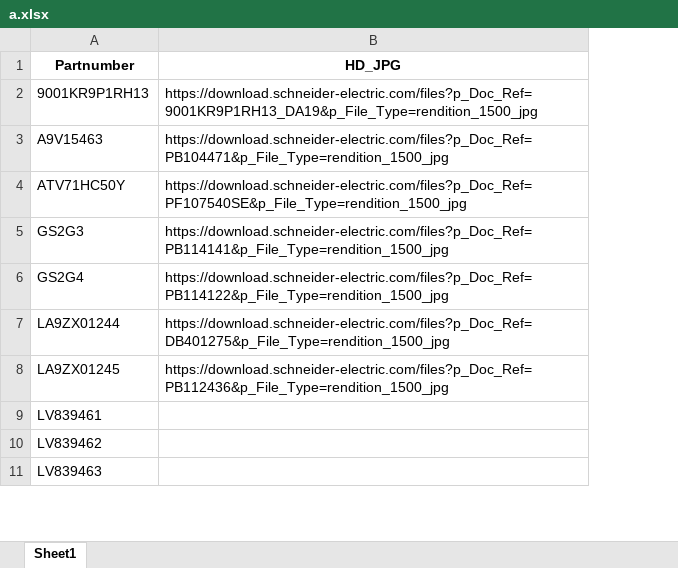
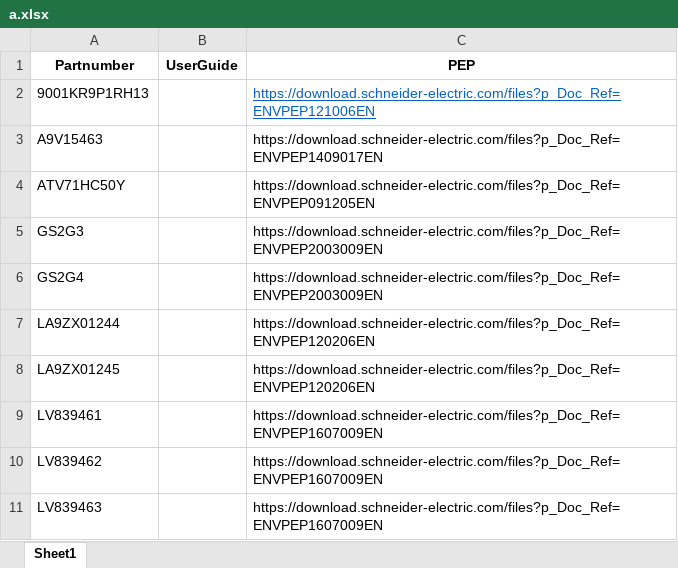
Before and after one commit to allexradu/download_images_from_url, an Excel workbook: excel/a.xlsx, sheet Sheet1, drawn as a sheet; only a part is shown; values as stored, in another font and other column widths than the file's, no borders; removed rows and columns are numbered as before the commit, all else as after; the diff names each change by its address in the sheet, - before the commit and + after, or states it on an @@ line.

```diff
--- a/excel/a.xlsx (sheet Sheet1)
+++ b/excel/a.xlsx (sheet Sheet1)
-column B (HD_JPG), rows 2-8: https://download.schneider-electric.com/files?p_Doc_Ref=9001KR9P1RH13_DA19&p_File_Type=rendition_1500_jpg | https://download.schneider-electric.com/files?p_Doc_Ref=PB104471&p_File_Type=rendition_1500_jpg | https://download.schneider-electric.com/files?p_Doc_Ref=PF107540SE&p_File_Type=rendition_1500_jpg | https://download.schneider-electric.com/files?p_Doc_Ref=PB114141&p_File_Type=rendition_1500_jpg | https://download.schneider-electric.com/files?p_Doc_Ref=PB114122&p_File_Type=rendition_1500_jpg | https://download.schneider-electric.com/files?p_Doc_Ref=DB401275&p_File_Type=rendition_1500_jpg | https://download.schneider-electric.com/files?p_Doc_Ref=PB112436&p_File_Type=rendition_1500_jpg
+column B (UserGuide), empty
+column C (PEP), rows 2-11: https://download.schneider-electric.com/files?p_Doc_Ref=ENVPEP121006EN | https://download.schneider-electric.com/files?p_Doc_Ref=ENVPEP1409017EN | https://download.schneider-electric.com/files?p_Doc_Ref=ENVPEP091205EN | https://download.schneider-electric.com/files?p_Doc_Ref=ENVPEP2003009EN | https://download.schneider-electric.com/files?p_Doc_Ref=ENVPEP2003009EN | https://download.schneider-electric.com/files?p_Doc_Ref=ENVPEP120206EN | https://download.schneider-electric.com/files?p_Doc_Ref=ENVPEP120206EN | https://download.schneider-electric.com/files?p_Doc_Ref=ENVPEP1607009EN | https://download.schneider-electric.com/files?p_Doc_Ref=ENVPEP1607009EN | https://download.schneider-electric.com/files?p_Doc_Ref=ENVPEP1607009EN
```
Also changed, not shown: 1 other file.
